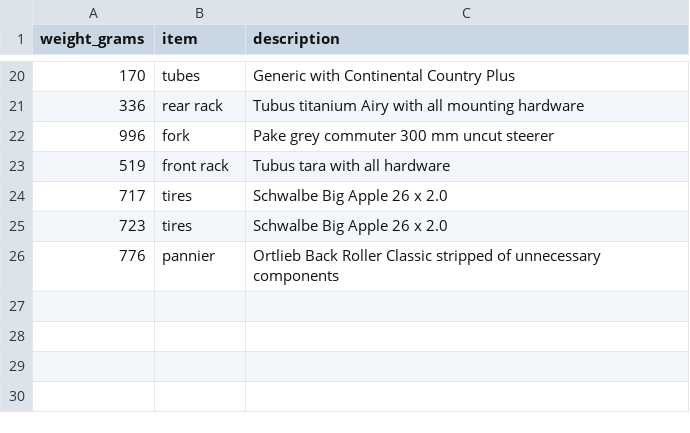
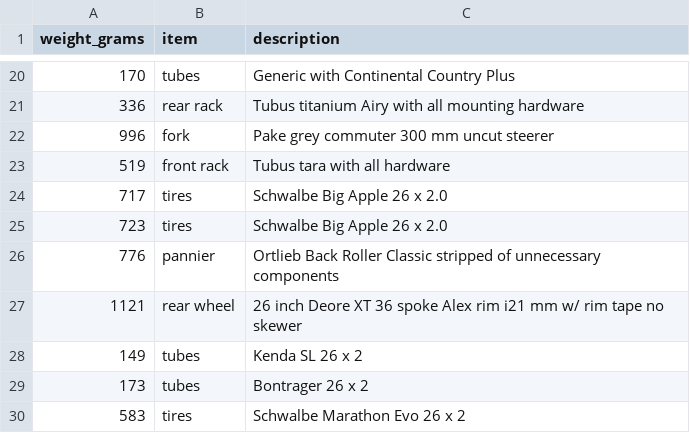
Before and after one commit to clarkfitzg/junkyard, a CSV file: weights/bike.csv, drawn as a sheet; only a part is shown, gaps mark what is left out; the diff names each change by its address in the sheet, - before the commit and + after, or states it on an @@ line.

Commit message:
new wheel

```diff
--- a/weights/bike.csv
+++ b/weights/bike.csv
+row 27: 1121 | rear wheel | 26 inch Deore XT 36 spoke Alex rim i21 mm w/ rim tape no skewer
+row 28: 149 | tubes | Kenda SL 26 x 2
+row 29: 173 | tubes | Bontrager 26 x 2
+row 30: 583 | tires | Schwalbe Marathon Evo 26 x 2
```
